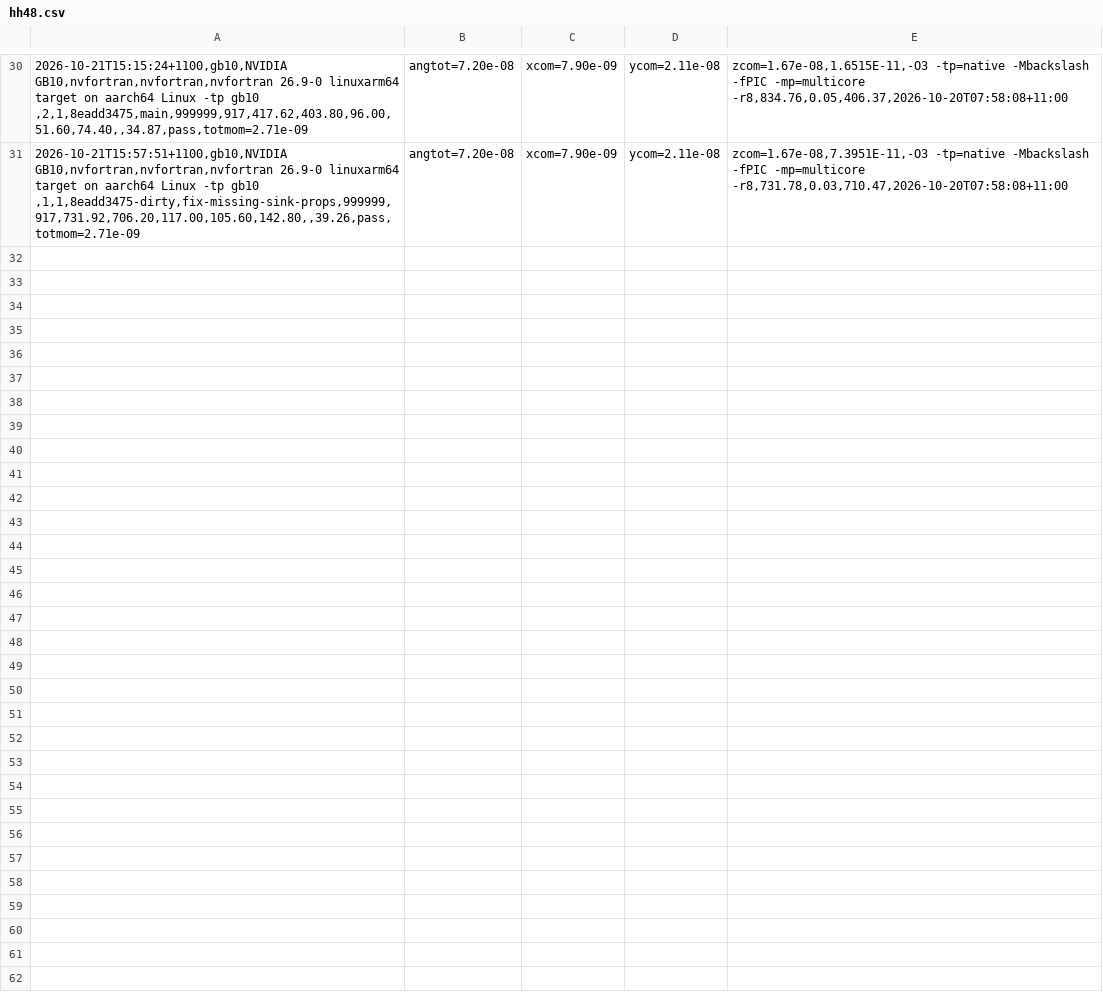
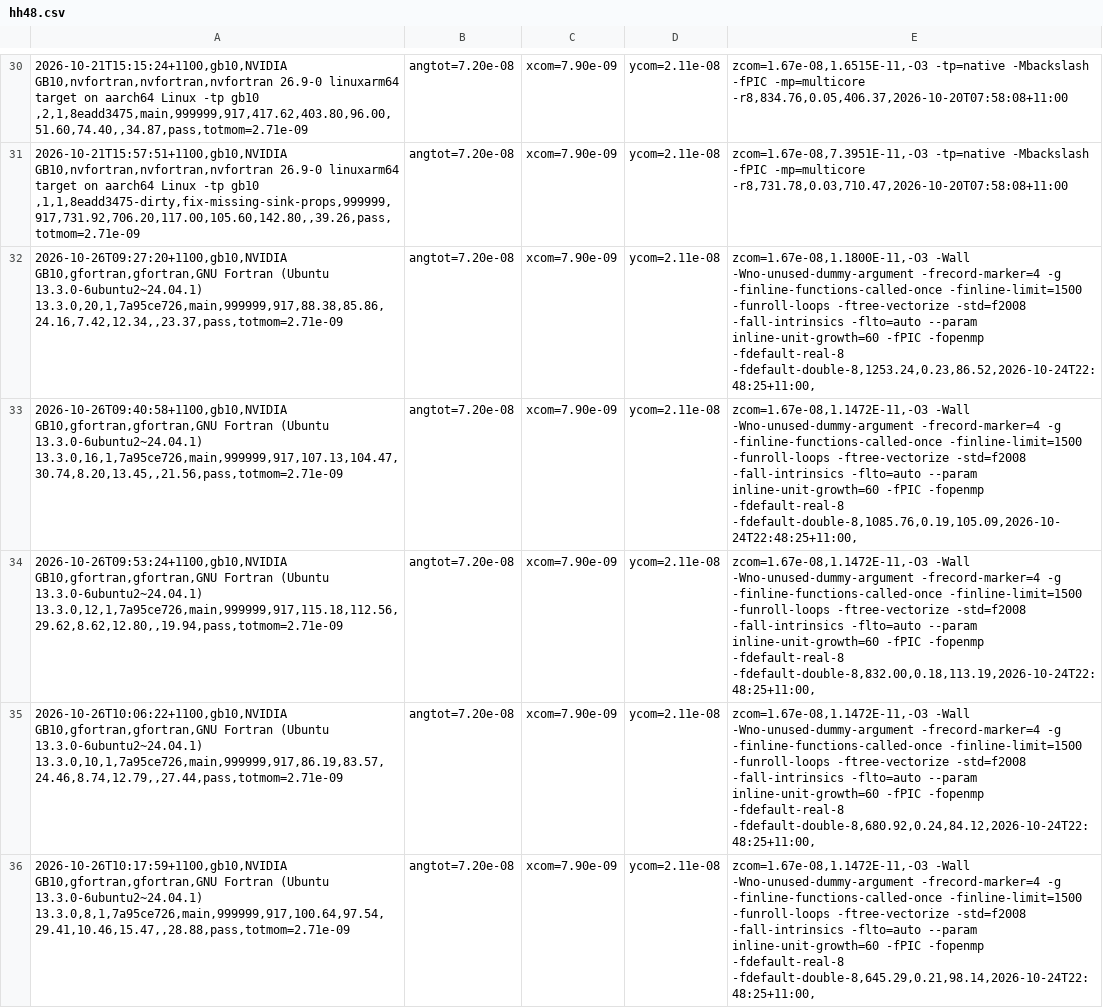
Before and after one commit to phantomSPH/phantom-benchmarks, a CSV file: results/gb10/hh48.csv, drawn as a sheet; only a part is shown, gaps mark what is left out; the diff covers the shown part only; the diff names each change by its address in the sheet, - before the commit and + after, or states it on an @@ line.

```diff
--- a/results/gb10/hh48.csv
+++ b/results/gb10/hh48.csv
+row 32: 2026-10-26T09:27:20+1100,gb10,NVIDIA GB10,gfortran,gfortran,GNU Fortran (Ubuntu 13.3.0-6ubuntu2~24.04.1) 13.3.0,20,1,7a95ce726,main,999999,917,88.38,85.86,24.16,7.42,12.34,,23.37,pass,totmom=2.71e-09 | angtot=7.20e-08 | xcom=7.90e-09 | ycom=2.11e-08 | zcom=1.67e-08,1.1800E-11,-O3 -Wall -Wno-unused-dummy-argument -frecord-marker=4 -g -finline-functions-called-once -finline-limit=1500 -funroll-loops -ftree-vectorize -std=f2008 -fall-intrinsics -flto=auto --param inline-unit-growth=60 -fPIC -fopenmp -fdefault-real-8 -fdefault-double-8,1253.24,0.23,86.52,2026-10-24T22:48:25+11:00,
+row 33: 2026-10-26T09:40:58+1100,gb10,NVIDIA GB10,gfortran,gfortran,GNU Fortran (Ubuntu 13.3.0-6ubuntu2~24.04.1) 13.3.0,16,1,7a95ce726,main,999999,917,107.13,104.47,30.74,8.20,13.45,,21.56,pass,totmom=2.71e-09 | angtot=7.20e-08 | xcom=7.90e-09 | ycom=2.11e-08 | zcom=1.67e-08,1.1472E-11,-O3 -Wall -Wno-unused-dummy-argument -frecord-marker=4 -g -finline-functions-called-once -finline-limit=1500 -funroll-loops -ftree-vectorize -std=f2008 -fall-intrinsics -flto=auto --param inline-unit-growth=60 -fPIC -fopenmp -fdefault-real-8 -fdefault-double-8,1085.76,0.19,105.09,2026-10-24T22:48:25+11:00,
+row 34: 2026-10-26T09:53:24+1100,gb10,NVIDIA GB10,gfortran,gfortran,GNU Fortran (Ubuntu 13.3.0-6ubuntu2~24.04.1) 13.3.0,12,1,7a95ce726,main,999999,917,115.18,112.56,29.62,8.62,12.80,,19.94,pass,totmom=2.71e-09 | angtot=7.20e-08 | xcom=7.90e-09 | ycom=2.11e-08 | zcom=1.67e-08,1.1472E-11,-O3 -Wall -Wno-unused-dummy-argument -frecord-marker=4 -g -finline-functions-called-once -finline-limit=1500 -funroll-loops -ftree-vectorize -std=f2008 -fall-intrinsics -flto=auto --param inline-unit-growth=60 -fPIC -fopenmp -fdefault-real-8 -fdefault-double-8,832.00,0.18,113.19,2026-10-24T22:48:25+11:00,
+row 35: 2026-10-26T10:06:22+1100,gb10,NVIDIA GB10,gfortran,gfortran,GNU Fortran (Ubuntu 13.3.0-6ubuntu2~24.04.1) 13.3.0,10,1,7a95ce726,main,999999,917,86.19,83.57,24.46,8.74,12.79,,27.44,pass,totmom=2.71e-09 | angtot=7.20e-08 | xcom=7.90e-09 | ycom=2.11e-08 | zcom=1.67e-08,1.1472E-11,-O3 -Wall -Wno-unused-dummy-argument -frecord-marker=4 -g -finline-functions-called-once -finline-limit=1500 -funroll-loops -ftree-vectorize -std=f2008 -fall-intrinsics -flto=auto --param inline-unit-growth=60 -fPIC -fopenmp -fdefault-real-8 -fdefault-double-8,680.92,0.24,84.12,2026-10-24T22:48:25+11:00,
+row 36: 2026-10-26T10:17:59+1100,gb10,NVIDIA GB10,gfortran,gfortran,GNU Fortran (Ubuntu 13.3.0-6ubuntu2~24.04.1) 13.3.0,8,1,7a95ce726,main,999999,917,100.64,97.54,29.41,10.46,15.47,,28.88,pass,totmom=2.71e-09 | angtot=7.20e-08 | xcom=7.90e-09 | ycom=2.11e-08 | zcom=1.67e-08,1.1472E-11,-O3 -Wall -Wno-unused-dummy-argument -frecord-marker=4 -g -finline-functions-called-once -finline-limit=1500 -funroll-loops -ftree-vectorize -std=f2008 -fall-intrinsics -flto=auto --param inline-unit-growth=60 -fPIC -fopenmp -fdefault-real-8 -fdefault-double-8,645.29,0.21,98.14,2026-10-24T22:48:25+11:00,
```
Also changed, not shown: 4 added rows and 1 edited cell elsewhere in this file, results/gb10/commonenv.csv, results/gb10/discbinary.csv, 4 other files.
